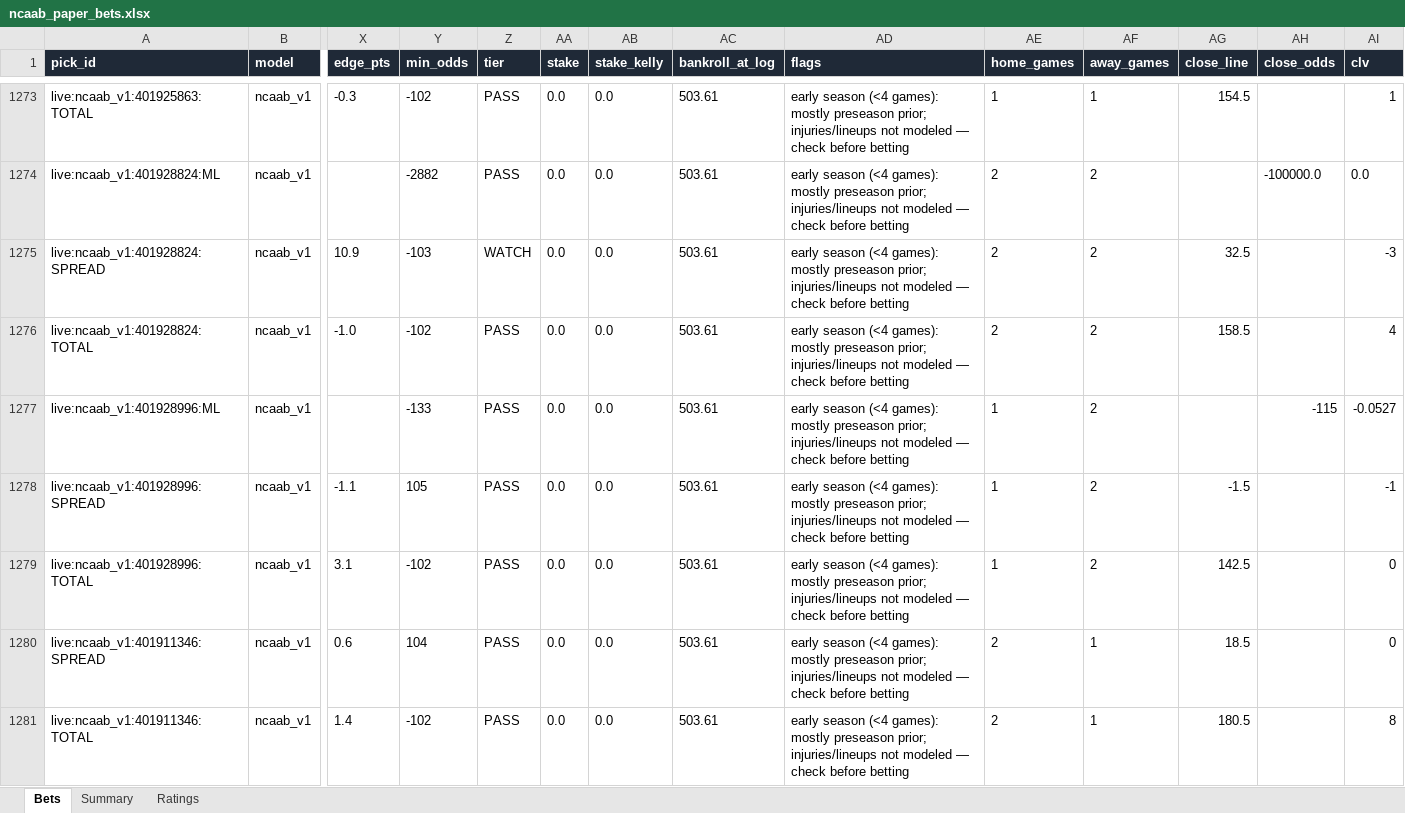
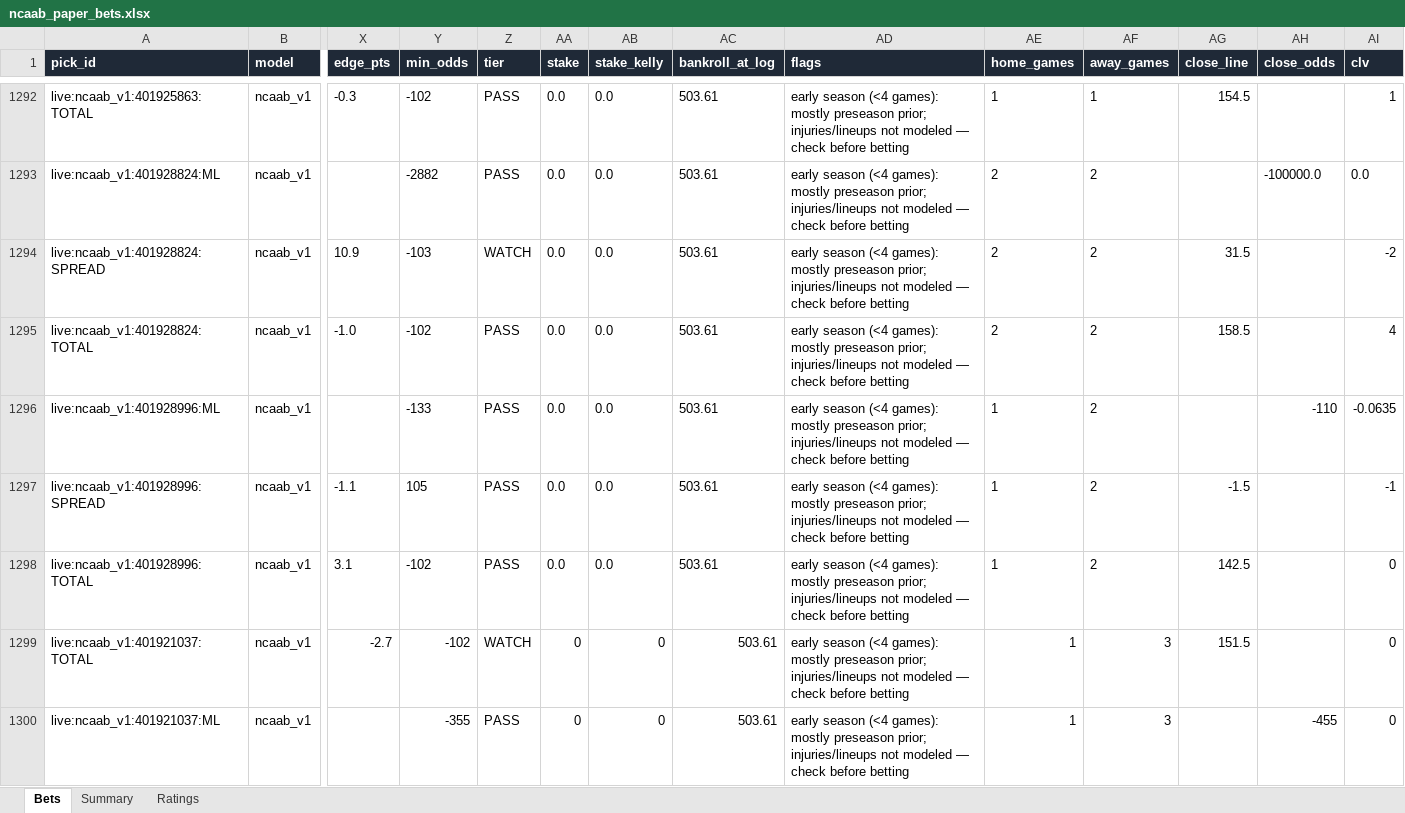
Before and after one commit to colebeasley10-glitch/pm-edge, an Excel workbook: ncaab_grader/data/ncaab_paper_bets.xlsx, sheet Bets, drawn as a sheet; only a part is shown, gaps mark what is left out; the shorter side is filled out with more unchanged rows; values as stored, in another font and other column widths than the file's, no borders; addresses are those after the commit; rows hold the shown columns only; the diff covers the shown part only; the diff names each change by its address in the sheet, - before the commit and + after, or states it on an @@ line.

Commit message:
NCAAB model round [skip ci]

```diff
--- a/ncaab_grader/data/ncaab_paper_bets.xlsx (sheet Bets)
+++ b/ncaab_grader/data/ncaab_paper_bets.xlsx (sheet Bets)
-AG1294 (close_line): 32.5
+AG1294 (close_line): 31.5
-AI1294 (clv): -3
+AI1294 (clv): -2
-AH1296 (close_odds): -115
+AH1296 (close_odds): -110
-AI1296 (clv): -0.0527
+AI1296 (clv): -0.0635
+row 1299: live:ncaab_v1:401921037:TOTAL | ncaab_v1 | -2.7 | -102 | WATCH | 0 | 0 | 503.61 | early season (<4 games): mostly preseason prior; injuries/lineups not modeled — check before betting | 1 | 3 | 151.5 |  | 0
+row 1300: live:ncaab_v1:401921037:ML | ncaab_v1 |  | -355 | PASS | 0 | 0 | 503.61 | early season (<4 games): mostly preseason prior; injuries/lineups not modeled — check before betting | 1 | 3 |  | -455 | 0
```
Also changed, not shown: 33 added rows and 180 edited cells elsewhere in this sheet, sheet Ratings, sheet Summary, 4 other files.
